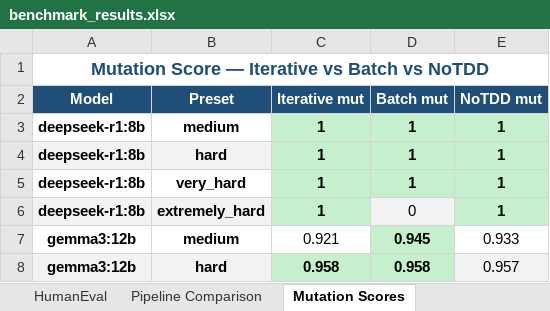
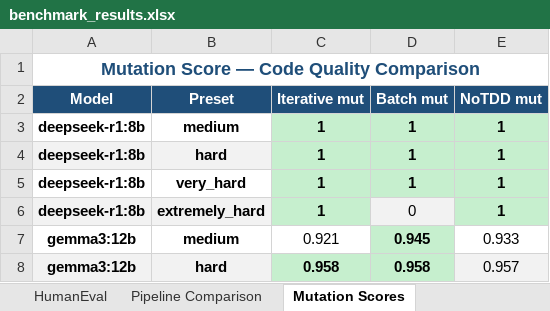
Before and after one commit to hasqad/TDD-LLM-RAGE, an Excel workbook: benchmark_results.xlsx, sheet Mutation Scores, drawn as a sheet; only a part is shown; values as stored, in another font and other column widths than the file's, no borders; the diff names each change by its address in the sheet, - before the commit and + after, or states it on an @@ line.

```diff
--- a/benchmark_results.xlsx (sheet Mutation Scores)
+++ b/benchmark_results.xlsx (sheet Mutation Scores)
-A1 (Model): Mutation Score — Iterative vs Batch vs NoTDD
+A1 (Model): Mutation Score — Code Quality Comparison
```
Also changed, not shown: sheet Main Results, sheet HumanEval, sheet Pipeline Comparison.
